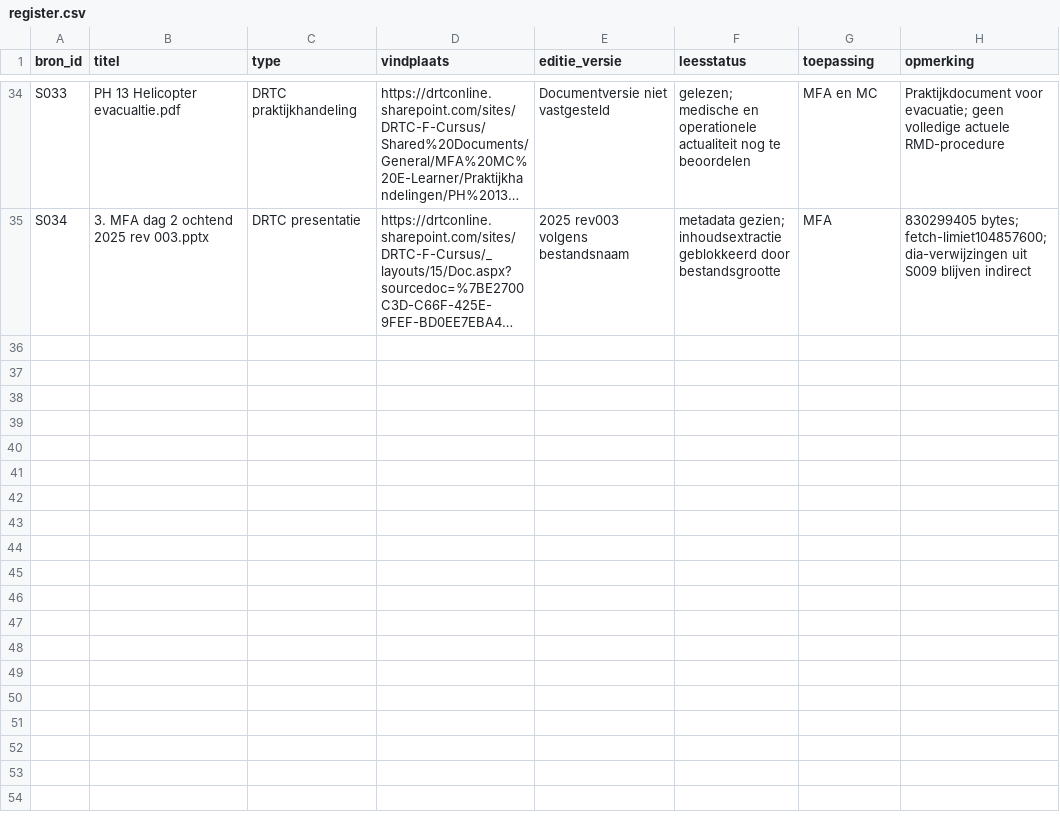
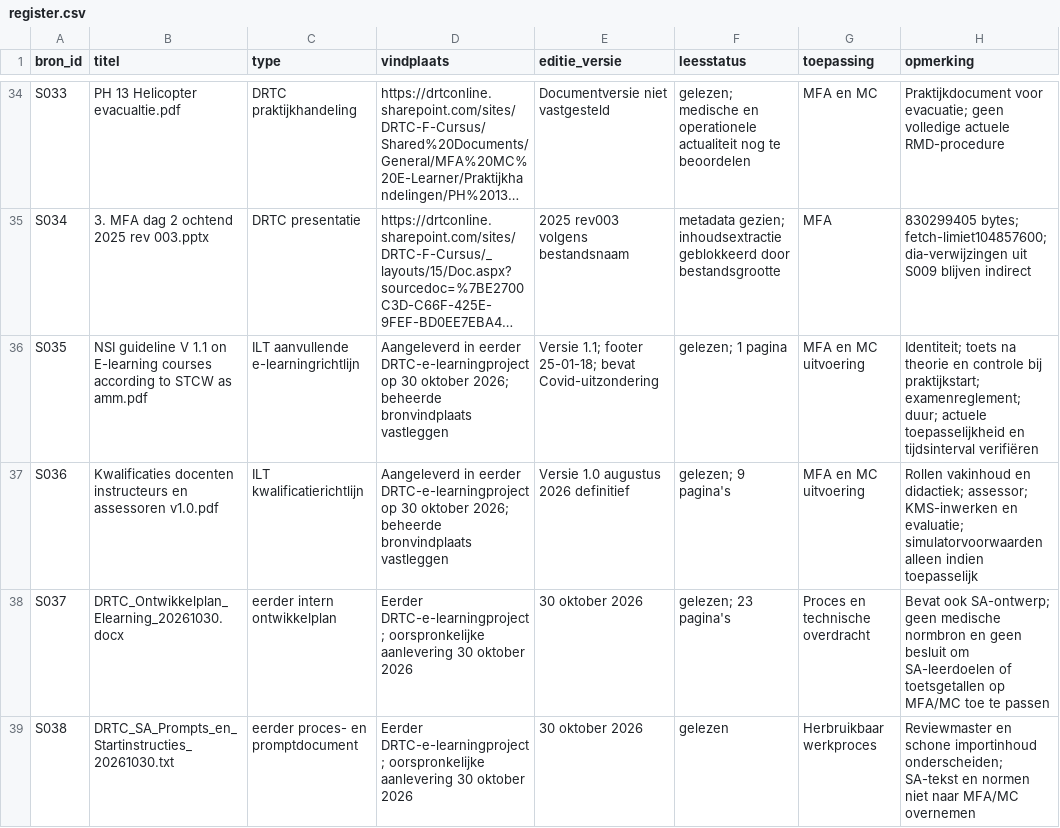
Before and after one commit to Scoits/MFAMCELEARNING, a CSV file: sources/register.csv, drawn as a sheet; only a part is shown, gaps mark what is left out; long unchanged cells end in …; the diff names each change by its address in the sheet, - before the commit and + after, or states it on an @@ line.

```diff
--- a/sources/register.csv
+++ b/sources/register.csv
+row 36: S035 | NSI guideline V 1.1 on E-learning courses according to STCW as amm.pdf | ILT aanvullende e-learningrichtlijn | Aangeleverd in eerder DRTC-e-learningproject op 30 oktober 2026; beheerde bronvindplaats vastleggen | Versie 1.1; footer 25-01-18; bevat Covid-uitzondering | gelezen; 1 pagina | MFA en MC uitvoering | Identiteit; toets na theorie en controle bij praktijkstart; examenreglement; duur; actuele toepasselijkheid en tijdsinterval verifiëren
+row 37: S036 | Kwalificaties docenten instructeurs en assessoren v1.0.pdf | ILT kwalificatierichtlijn | Aangeleverd in eerder DRTC-e-learningproject op 30 oktober 2026; beheerde bronvindplaats vastleggen | Versie 1.0 augustus 2026 definitief | gelezen; 9 pagina's | MFA en MC uitvoering | Rollen vakinhoud en didactiek; assessor; KMS-inwerken en evaluatie; simulatorvoorwaarden alleen indien toepasselijk
+row 38: S037 | DRTC_Ontwikkelplan_Elearning_20261030.docx | eerder intern ontwikkelplan | Eerder DRTC-e-learningproject; oorspronkelijke aanlevering 30 oktober 2026 | 30 oktober 2026 | gelezen; 23 pagina's | Proces en technische overdracht | Bevat ook SA-ontwerp; geen medische normbron en geen besluit om SA-leerdoelen of toetsgetallen op MFA/MC toe te passen
+row 39: S038 | DRTC_SA_Prompts_en_Startinstructies_20261030.txt | eerder proces- en promptdocument | Eerder DRTC-e-learningproject; oorspronkelijke aanlevering 30 oktober 2026 | 30 oktober 2026 | gelezen | Herbruikbaar werkproces | Reviewmaster en schone importinhoud onderscheiden; SA-tekst en normen niet naar MFA/MC overnemen
```
Also changed, not shown: curriculum/mc-dekkingsmatrix.csv, curriculum/mfa-dekkingsmatrix.csv, 29 other files.
